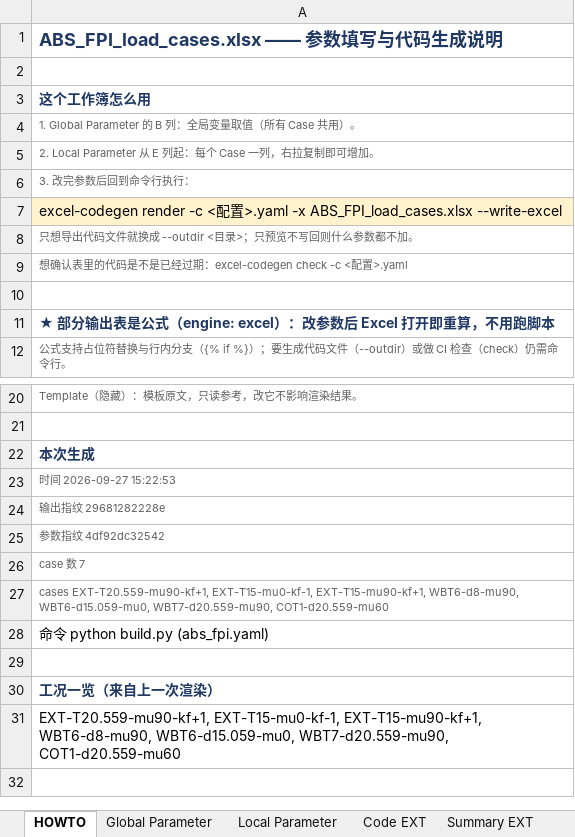
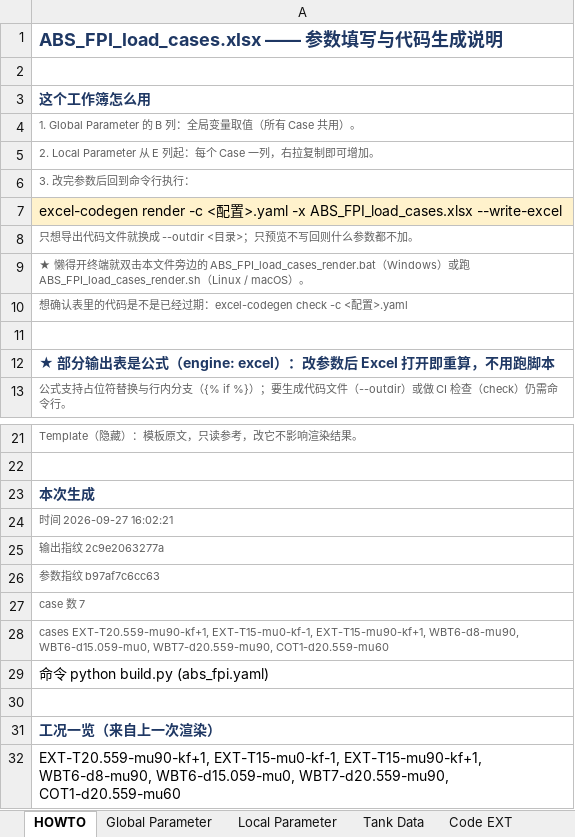
Before and after one commit to Dog-Chest/excel_codegen, an Excel workbook: abs_fpi/ABS_FPI_load_cases.xlsx, sheet HOWTO, drawn as a sheet; only a part is shown, gaps mark what is left out; values as stored, in another font and other column widths than the file's, no borders; addresses are those after the commit; the diff names each change by its address in the sheet, - before the commit and + after, or states it on an @@ line.

Commit message:
abs_fpi 重做工作表：舱数据改用 Tank Data 成员表
0.7.0 加的第三层作用域（variables.group）在真实项目里落地：
13 个舱参数从 local 挪进 group（工作表 Tank Data，一行一个舱），
local.tank_ref 变成带 choices 的"指针"。

- compose.py 学会合并成员表声明（sheet/key 必须一致，成员行与变量按名字合并）
- fill_cases.py 改成"逐工况只写 tank_ref + 逐工况参数，舱数据写进 Tank Data"
- 两本内压工作簿重建（多了 Tank Data 表）；外压不受影响

迁移正确性：
- 生成的 .js 与迁移前逐字节相同（只有汇总 md 的"出处"一列改了话术）
- 改一次 WBT6 的 l_tank，两个 WBT6 工况一起变、WBT7/COT1 不动
- 改一个 Case 的 tank_ref，整组舱数据换掉；指向不存在的成员会明确报错
- 公式模式 Case→舱→变量 的两级 INDEX/MATCH：check 整条算一遍，28 项 0 失败
  证据：新增 abs_fpi/probes/probe_group_table.py（5 步实测）

文档：README/TEMPLATES/FINDINGS #3(a) 从"尚未迁移的能力边界"改成"已迁移 + 证据"；
顺手修掉 abs_fpi_external.yaml 里"公式模式不能出现 {% if %}"这句 0.6.0 起就过时的话。

```diff
--- a/abs_fpi/ABS_FPI_load_cases.xlsx (sheet HOWTO)
+++ b/abs_fpi/ABS_FPI_load_cases.xlsx (sheet HOWTO)
+sheet tab: Tank Data
+row 9: ★ 懒得开终端就双击本文件旁边的 ABS_FPI_load_cases_render.bat（Windows）或跑 ABS_FPI_load_cases_render.sh（Linux / macOS）。
-A24: 时间 2026-09-27 15:22:53
+A24: 时间 2026-09-27 16:02:21
-A25: 输出指纹 29681282228e
+A25: 输出指纹 2c9e2063277a
-A26: 参数指纹 4df92dc32542
+A26: 参数指纹 b97af7c6cc63
```
Also changed, not shown: sheet Local Parameter, sheet Code INT, sheet Summary INT, abs_fpi/abs_fpi_external.xlsx, abs_fpi/abs_fpi_internal.xlsx, 17 other files.
